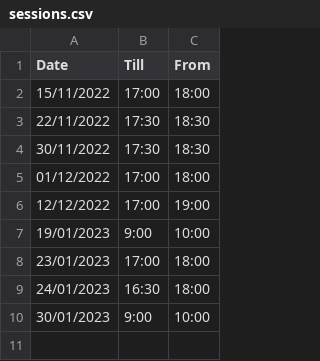
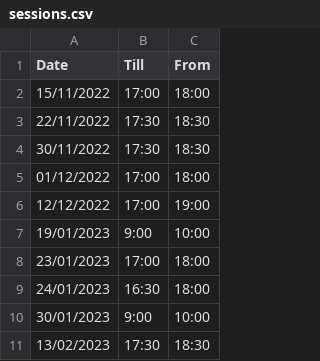
Before and after one commit to real-bombinho/SavingSessionCalculator, a CSV file: sessions.csv, drawn as a sheet.

Commit message:
Update sessions.csv
new session added

```diff
--- a/sessions.csv
+++ b/sessions.csv
@@ -10 +10,2 @@ Date,Till,From
 30/01/2023,9:00,10:00
+13/02/2023,17:30,18:30
```
